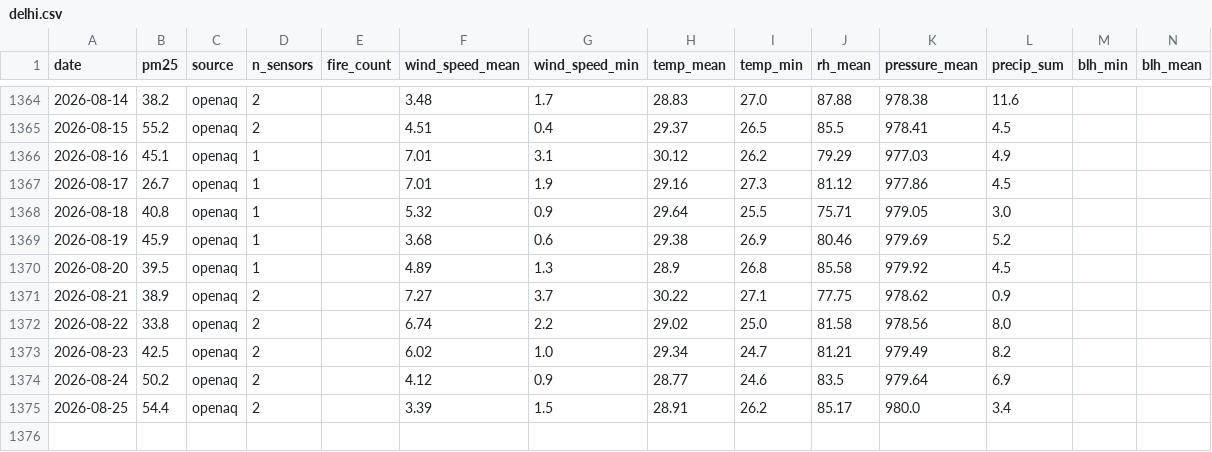
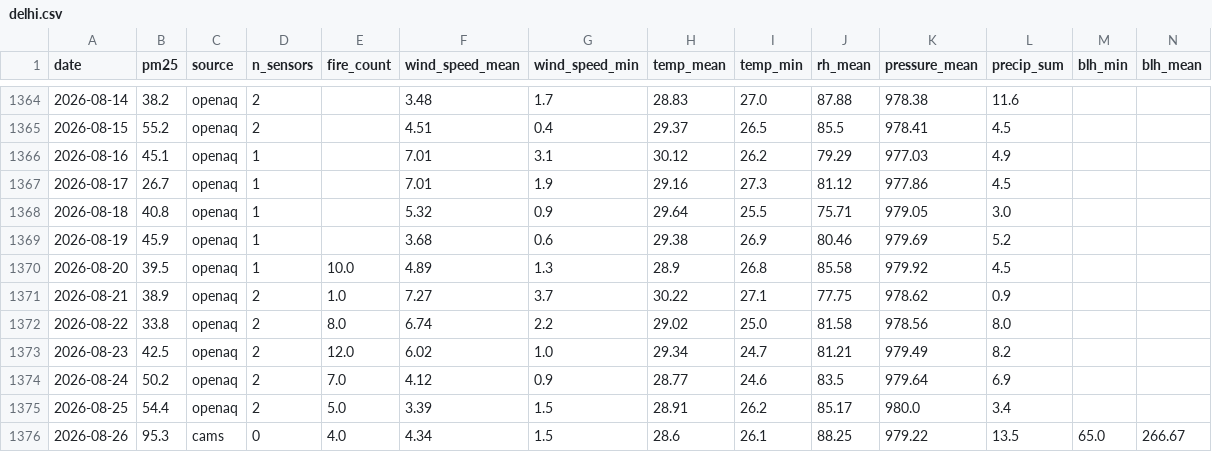
Before and after one commit to shamathakur77/vayu, a CSV file: data/observations/delhi.csv, drawn as a sheet; only a part is shown, gaps mark what is left out.

```diff
--- a/data/observations/delhi.csv
+++ b/data/observations/delhi.csv
@@ -1369,7 +1369,8 @@ date,pm25,source,n_sensors,fire_count,wind_speed_mean,wind_speed_min,temp_mean,t
 2026-08-19,45.9,openaq,1,,3.68,0.6,29.38,26.9,80.46,979.69,5.2,,
-2026-08-20,39.5,openaq,1,,4.89,1.3,28.9,26.8,85.58,979.92,4.5,,
-2026-08-21,38.9,openaq,2,,7.27,3.7,30.22,27.1,77.75,978.62,0.9,,
-2026-08-22,33.8,openaq,2,,6.74,2.2,29.02,25.0,81.58,978.56,8.0,,
-2026-08-23,42.5,openaq,2,,6.02,1.0,29.34,24.7,81.21,979.49,8.2,,
-2026-08-24,50.2,openaq,2,,4.12,0.9,28.77,24.6,83.5,979.64,6.9,,
-2026-08-25,54.4,openaq,2,,3.39,1.5,28.91,26.2,85.17,980.0,3.4,,
+2026-08-20,39.5,openaq,1,10.0,4.89,1.3,28.9,26.8,85.58,979.92,4.5,,
+2026-08-21,38.9,openaq,2,1.0,7.27,3.7,30.22,27.1,77.75,978.62,0.9,,
+2026-08-22,33.8,openaq,2,8.0,6.74,2.2,29.02,25.0,81.58,978.56,8.0,,
+2026-08-23,42.5,openaq,2,12.0,6.02,1.0,29.34,24.7,81.21,979.49,8.2,,
+2026-08-24,50.2,openaq,2,7.0,4.12,0.9,28.77,24.6,83.5,979.64,6.9,,
+2026-08-25,54.4,openaq,2,5.0,3.39,1.5,28.91,26.2,85.17,980.0,3.4,,
+2026-08-26,95.3,cams,0,4.0,4.34,1.5,28.6,26.1,88.25,979.22,13.5,65.0,266.67
```
Also changed, not shown: data/observations/bengaluru.csv, data/observations/mumbai.csv, 16 other files.
